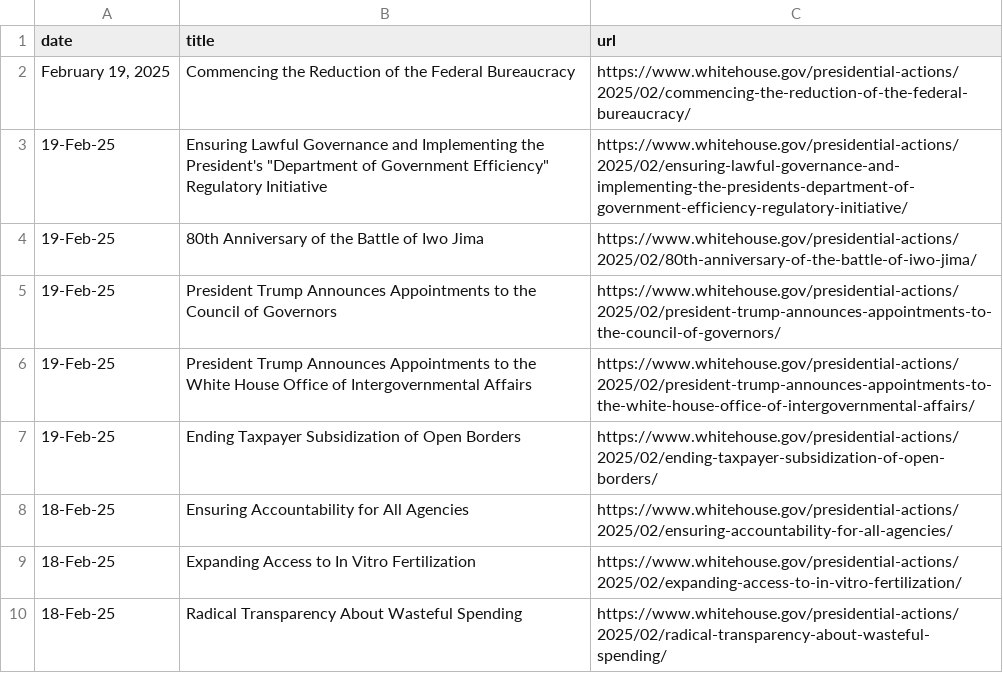
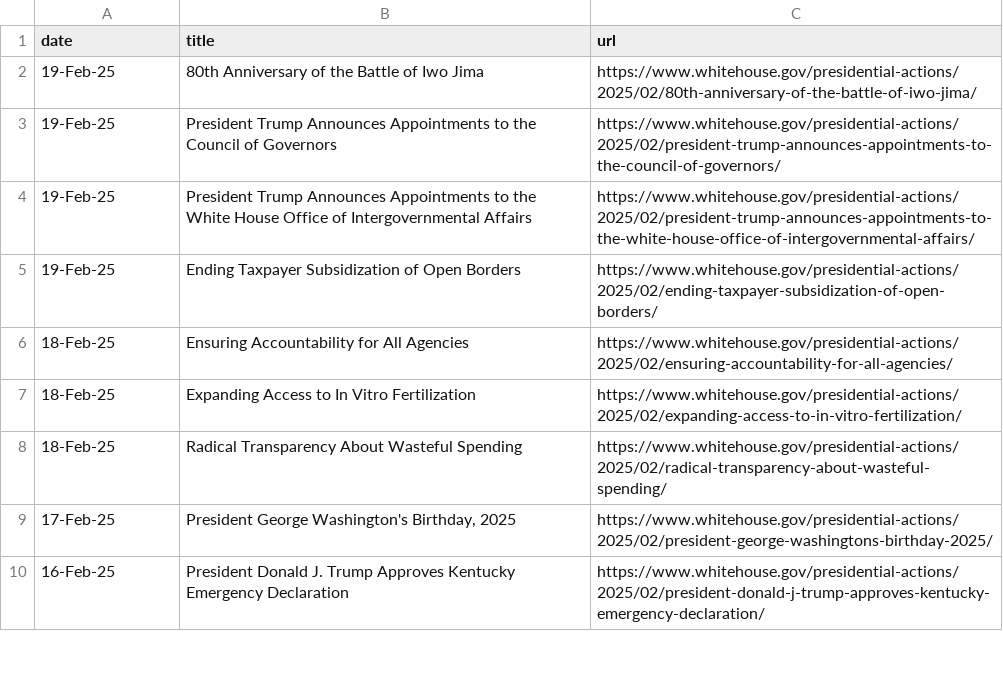
Before and after one commit to arc-research-analytics/executive-orders, a CSV file: EO_summary.csv, drawn as a sheet; only a part is shown; the shorter side is filled out with more unchanged rows; the diff names each change by its address in the sheet, - before the commit and + after, or states it on an @@ line.

Commit message:
updated data for testing

```diff
--- a/EO_summary.csv
+++ b/EO_summary.csv
-row 2: February 19, 2025 | Commencing the Reduction of the Federal Bureaucracy | https://www.whitehouse.gov/presidential-actions/2025/02/commencing-the-reduction-of-the-federal-bureaucracy/
-row 3: 19-Feb-25 | Ensuring Lawful Governance and Implementing the President's "Department of Government Efficiency" Regulatory Initiative | https://www.whitehouse.gov/presidential-actions/2025/02/ensuring-lawful-governance-and-implementing-the-presidents-department-of-government-efficiency-regulatory-initiative/
```
Also changed, not shown: 1 other file.
